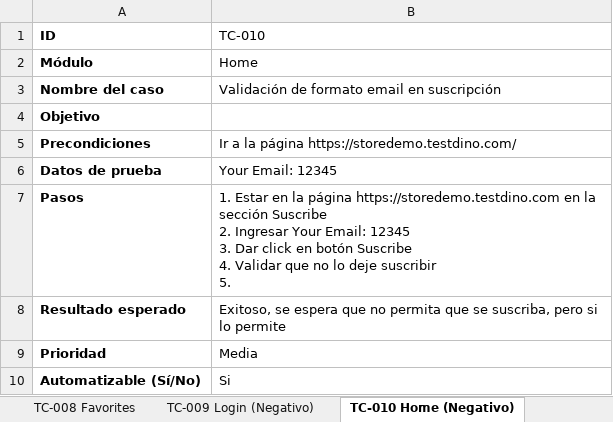
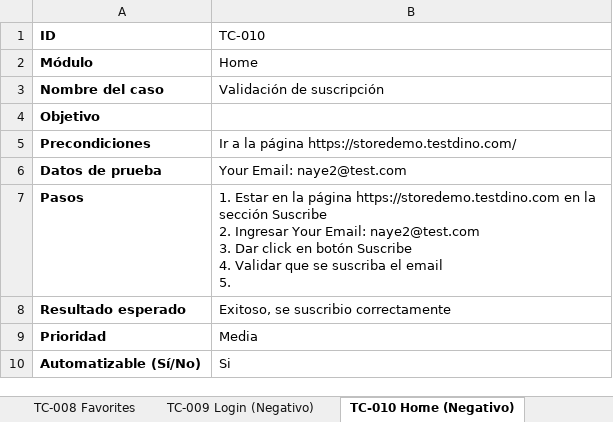
Before and after one commit to NCastillo04/Proyecto-Final, an Excel workbook: Casos.xlsx, sheet TC-010 Home (Negativo), drawn as a sheet; values as stored, in another font and other column widths than the file's, no borders; ↵ is a line break in a cell; the diff names each change by its address in the sheet, - before the commit and + after, or states it on an @@ line.

```diff
--- a/Casos.xlsx (sheet TC-010 Home (Negativo))
+++ b/Casos.xlsx (sheet TC-010 Home (Negativo))
-B3 (TC-010): Validación de formato email en suscripción
+B3 (TC-010): Validación de suscripción
-B6 (TC-010): Your Email: 12345
+B6 (TC-010): Your Email: naye2@test.com
-B7 (TC-010): …Your Email: 12345 ↵ 3. Dar click en botón Suscribe ↵ 4. Validar que no lo deje suscribir ↵ 5.
+B7 (TC-010): …Your Email: naye2@test.com ↵ 3. Dar click en botón Suscribe ↵ 4. Validar que se suscriba el email ↵ 5.
-B8 (TC-010): Exitoso, se espera que no permita que se suscriba, pero si lo permite
+B8 (TC-010): Exitoso, se suscribio correctamente
```
Also changed, not shown: sheet TC-008 Favorites, sheet TC-006 Contac Us, sheet TC-007 Cart, 10 other files.
